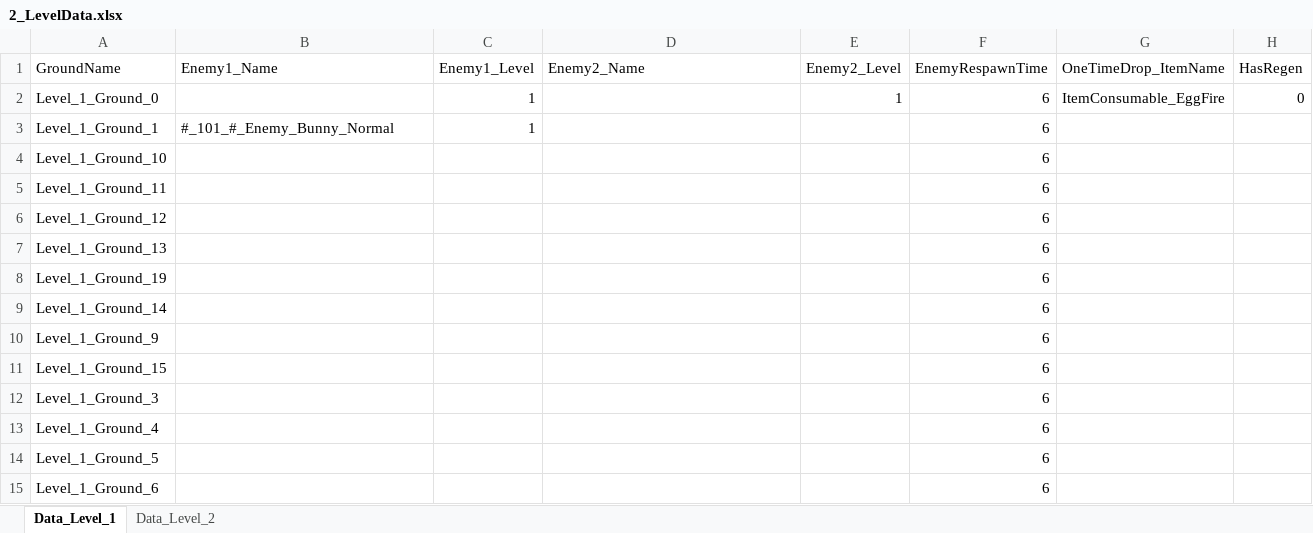
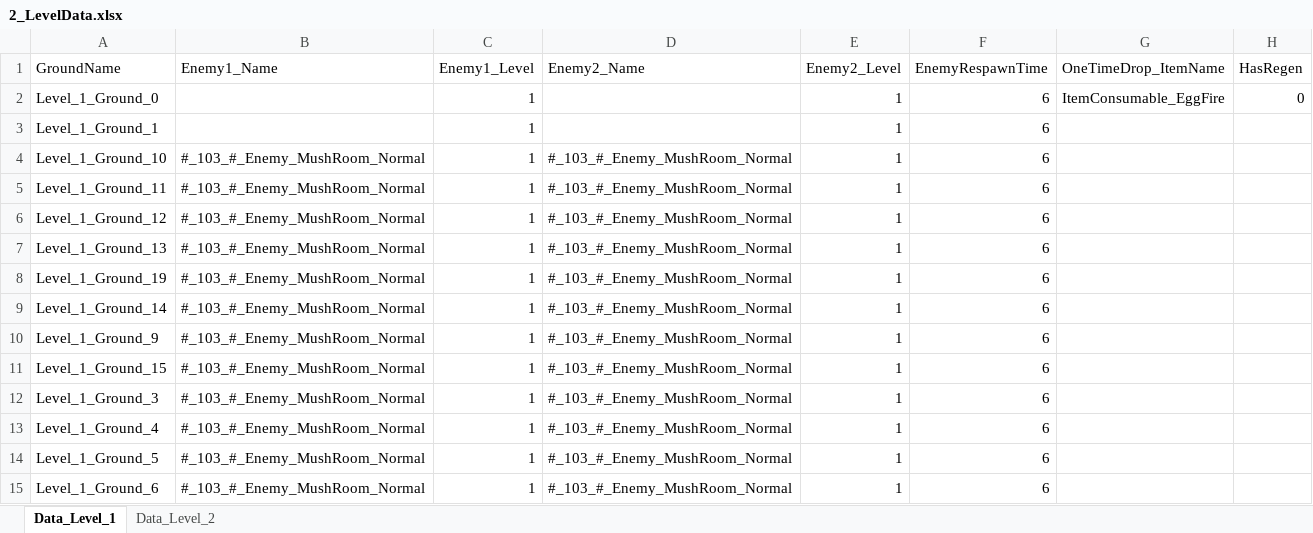
Before and after one commit to scarletor/Evolver, an Excel workbook: Assets/8_Data/2_LevelData.xlsx, sheet Data_Level_1, drawn as a sheet; values as stored, in another font and other column widths than the file's, no borders; the diff names each change by its address in the sheet, - before the commit and + after, or states it on an @@ line.

```diff
--- a/Assets/8_Data/2_LevelData.xlsx (sheet Data_Level_1)
+++ b/Assets/8_Data/2_LevelData.xlsx (sheet Data_Level_1)
-B3 (Enemy1_Name): #_101_#_Enemy_Bunny_Normal
+B3 (Enemy1_Name): (empty)
-E3:E15 (Enemy2_Level): (empty)
+E3:E15 (Enemy2_Level): 1
-B4:B15 (Enemy1_Name): (empty)
+B4:B15 (Enemy1_Name): #_103_#_Enemy_MushRoom_Normal
-C4:C15 (Enemy1_Level): (empty)
+C4:C15 (Enemy1_Level): 1
-D4:D15 (Enemy2_Name): (empty)
+D4:D15 (Enemy2_Name): #_103_#_Enemy_MushRoom_Normal
```
Also changed, not shown: Assets/8_Data/0_PlayerData.xlsx, Assets/8_Data/1_EnemyData.xlsx, 20 other files.
